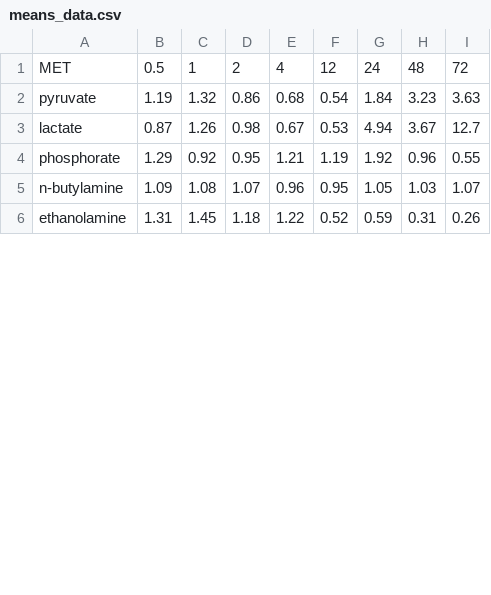
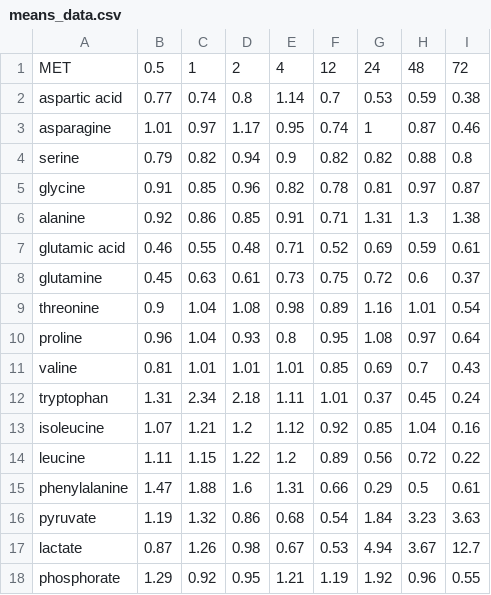
Before and after one commit to jpch26/Principal-Component-Analysis-to-Many-Responses, a CSV file: data/means_data.csv, drawn as a sheet; only a part is shown; the shorter side is filled out with more unchanged rows; the diff covers the shown part only; the diff names each change by its address in the sheet, - before the commit and + after, or states it on an @@ line.

```diff
--- a/data/means_data.csv
+++ b/data/means_data.csv
+row 2: aspartic acid | 0.77 | 0.74 | 0.8 | 1.14 | 0.7 | 0.53 | 0.59 | 0.38
+row 3: asparagine | 1.01 | 0.97 | 1.17 | 0.95 | 0.74 | 1 | 0.87 | 0.46
+row 4: serine | 0.79 | 0.82 | 0.94 | 0.9 | 0.82 | 0.82 | 0.88 | 0.8
+row 5: glycine | 0.91 | 0.85 | 0.96 | 0.82 | 0.78 | 0.81 | 0.97 | 0.87
+row 6: alanine | 0.92 | 0.86 | 0.85 | 0.91 | 0.71 | 1.31 | 1.3 | 1.38
+row 7: glutamic acid | 0.46 | 0.55 | 0.48 | 0.71 | 0.52 | 0.69 | 0.59 | 0.61
+row 8: glutamine | 0.45 | 0.63 | 0.61 | 0.73 | 0.75 | 0.72 | 0.6 | 0.37
+row 9: threonine | 0.9 | 1.04 | 1.08 | 0.98 | 0.89 | 1.16 | 1.01 | 0.54
+row 10: proline | 0.96 | 1.04 | 0.93 | 0.8 | 0.95 | 1.08 | 0.97 | 0.64
+row 11: valine | 0.81 | 1.01 | 1.01 | 1.01 | 0.85 | 0.69 | 0.7 | 0.43
+row 12: tryptophan | 1.31 | 2.34 | 2.18 | 1.11 | 1.01 | 0.37 | 0.45 | 0.24
+row 13: isoleucine | 1.07 | 1.21 | 1.2 | 1.12 | 0.92 | 0.85 | 1.04 | 0.16
+row 14: leucine | 1.11 | 1.15 | 1.22 | 1.2 | 0.89 | 0.56 | 0.72 | 0.22
+row 15: phenylalanine | 1.47 | 1.88 | 1.6 | 1.31 | 0.66 | 0.29 | 0.5 | 0.61
```
Also changed, not shown: 33 edited cells elsewhere in this file, data/loadings_data.csv, data/pca_data.csv, 9 other files.
